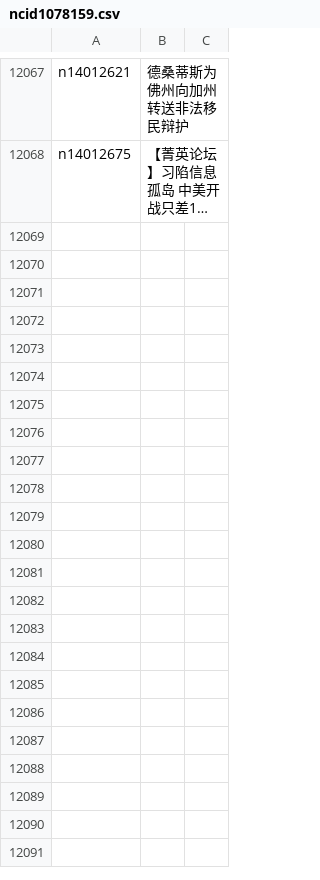
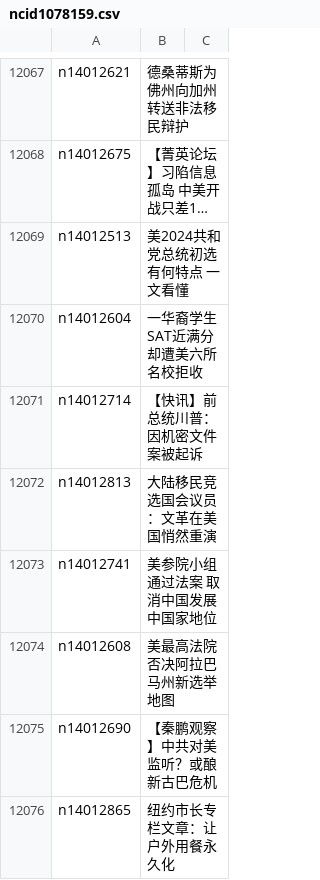
Before and after one commit to epic-marker/epoch-news, a CSV file: indexes/ncid1078159.csv, drawn as a sheet; only a part is shown, gaps mark what is left out; long unchanged cells end in …; the diff names each change by its address in the sheet, - before the commit and + after, or states it on an @@ line.

```diff
--- a/indexes/ncid1078159.csv
+++ b/indexes/ncid1078159.csv
+row 12069: n14012513 | 美2024共和党总统初选有何特点 一文看懂
+row 12070: n14012604 | 一华裔学生SAT近满分 却遭美六所名校拒收
+row 12071: n14012714 | 【快讯】前总统川普：因机密文件案被起诉
+row 12072: n14012813 | 大陆移民竞选国会议员：文革在美国悄然重演
+row 12073: n14012741 | 美参院小组通过法案 取消中国发展中国家地位
+row 12074: n14012608 | 美最高法院否决阿拉巴马州新选举地图
+row 12075: n14012690 | 【秦鹏观察】中共对美监听？或酿新古巴危机
+row 12076: n14012865 | 纽约市长专栏文章：让户外用餐永久化
```
Also changed, not shown: indexes/ncid1078158.csv, indexes/ncid1078160.csv, 44 other files.
